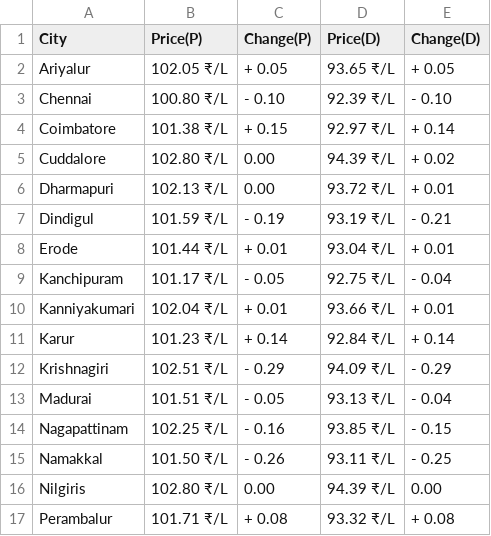
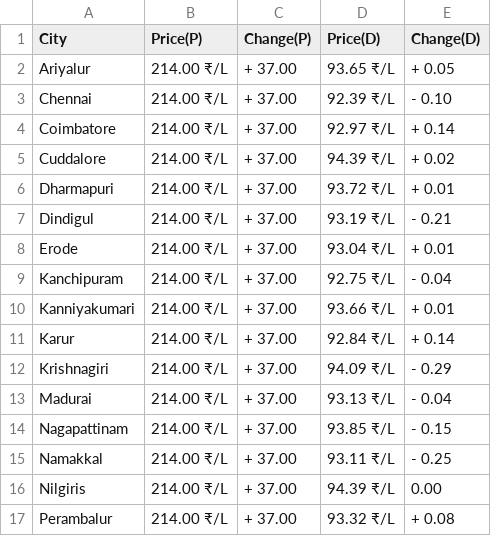
Before and after one commit to Doofenshmirtz-Evil-Incorp/FuelishPy, a CSV file: assets/Tamil Nadu.csv, drawn as a sheet; only a part is shown; the diff covers the shown part only.

```diff
--- a/assets/Tamil Nadu.csv
+++ b/assets/Tamil Nadu.csv
@@ -1,17 +1,17 @@
 City,Price(P),Change(P),Price(D),Change(D)
-Ariyalur,102.05 ₹/L,+ 0.05,93.65 ₹/L,+ 0.05
-Chennai,100.80 ₹/L,- 0.10,92.39 ₹/L,- 0.10
-Coimbatore,101.38 ₹/L,+ 0.15,92.97 ₹/L,+ 0.14
-Cuddalore,102.80 ₹/L,  0.00,94.39 ₹/L,+ 0.02
-Dharmapuri,102.13 ₹/L,  0.00,93.72 ₹/L,+ 0.01
-Dindigul,101.59 ₹/L,- 0.19,93.19 ₹/L,- 0.21
-Erode,101.44 ₹/L,+ 0.01,93.04 ₹/L,+ 0.01
-Kanchipuram,101.17 ₹/L,- 0.05,92.75 ₹/L,- 0.04
-Kanniyakumari,102.04 ₹/L,+ 0.01,93.66 ₹/L,+ 0.01
-Karur,101.23 ₹/L,+ 0.14,92.84 ₹/L,+ 0.14
-Krishnagiri,102.51 ₹/L,- 0.29,94.09 ₹/L,- 0.29
-Madurai,101.51 ₹/L,- 0.05,93.13 ₹/L,- 0.04
-Nagapattinam,102.25 ₹/L,- 0.16,93.85 ₹/L,- 0.15
-Namakkal,101.50 ₹/L,- 0.26,93.11 ₹/L,- 0.25
-Nilgiris,102.80 ₹/L,  0.00,94.39 ₹/L,  0.00
-Perambalur,101.71 ₹/L,+ 0.08,93.32 ₹/L,+ 0.08
+Ariyalur,214.00 ₹/L,+ 37.00,93.65 ₹/L,+ 0.05
+Chennai,214.00 ₹/L,+ 37.00,92.39 ₹/L,- 0.10
+Coimbatore,214.00 ₹/L,+ 37.00,92.97 ₹/L,+ 0.14
+Cuddalore,214.00 ₹/L,+ 37.00,94.39 ₹/L,+ 0.02
+Dharmapuri,214.00 ₹/L,+ 37.00,93.72 ₹/L,+ 0.01
+Dindigul,214.00 ₹/L,+ 37.00,93.19 ₹/L,- 0.21
+Erode,214.00 ₹/L,+ 37.00,93.04 ₹/L,+ 0.01
+Kanchipuram,214.00 ₹/L,+ 37.00,92.75 ₹/L,- 0.04
+Kanniyakumari,214.00 ₹/L,+ 37.00,93.66 ₹/L,+ 0.01
+Karur,214.00 ₹/L,+ 37.00,92.84 ₹/L,+ 0.14
+Krishnagiri,214.00 ₹/L,+ 37.00,94.09 ₹/L,- 0.29
+Madurai,214.00 ₹/L,+ 37.00,93.13 ₹/L,- 0.04
+Nagapattinam,214.00 ₹/L,+ 37.00,93.85 ₹/L,- 0.15
+Namakkal,214.00 ₹/L,+ 37.00,93.11 ₹/L,- 0.25
+Nilgiris,214.00 ₹/L,+ 37.00,94.39 ₹/L,  0.00
+Perambalur,214.00 ₹/L,+ 37.00,93.32 ₹/L,+ 0.08
```
Also changed, not shown: 32 edited cells elsewhere in this file, assets/Telangana.csv, assets/Tripura.csv, 1 other file.
